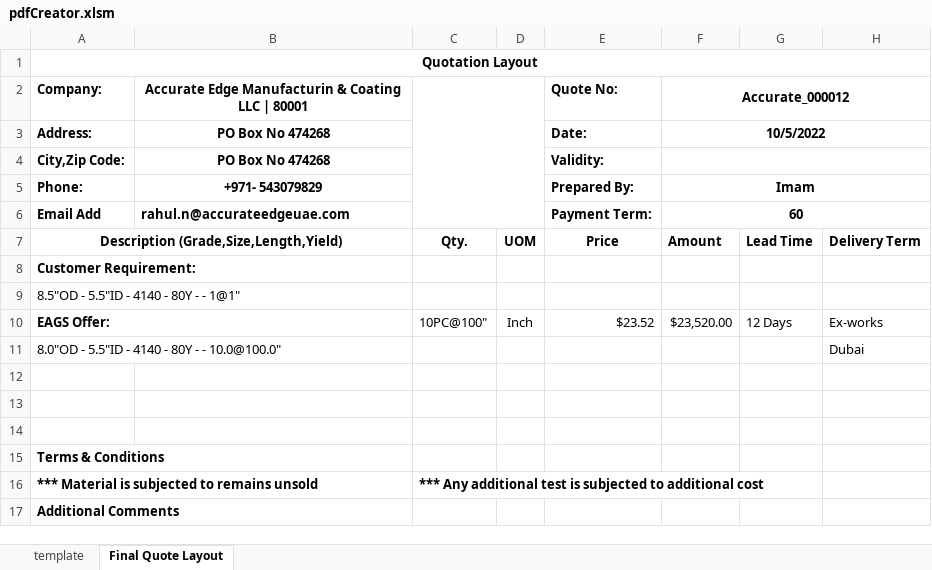
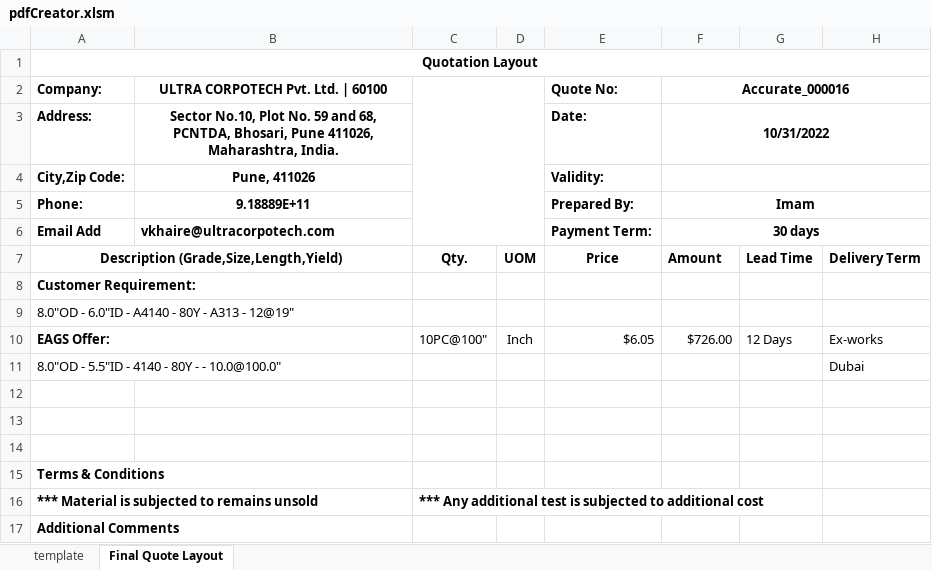
Before and after one commit to Yashnjain/EAGS_ERP_TOOL, an Excel workbook: mainCode/pdfCreator.xlsm, sheet Final Quote Layout, drawn as a sheet; values as stored, in another font and other column widths than the file's, no borders; charts and pictures not drawn; the diff names each change by its address in the sheet, - before the commit and + after, or states it on an @@ line.

```diff
--- a/mainCode/pdfCreator.xlsm (sheet Final Quote Layout)
+++ b/mainCode/pdfCreator.xlsm (sheet Final Quote Layout)
-B2: Accurate Edge Manufacturin & Coating LLC | 80001
+B2: ULTRA CORPOTECH Pvt. Ltd. | 60100
-F2: Accurate_000012
+F2: Accurate_000016
-B3: PO Box No 474268
+B3: Sector No.10, Plot No. 59 and 68, PCNTDA, Bhosari, Pune 411026, Maharashtra, India.
-F3 (Accurate_000016): 10/5/2022
+F3 (Accurate_000016): 10/31/2022
-B4: PO Box No 474268
+B4: Pune, 411026
-B5: +971- 543079829
+B5: 9.18889E+11
-B6: rahul.n@accurateedgeuae.com
+B6: vkhaire@ultracorpotech.com
-F6 (Accurate_000016): 60
+F6 (Accurate_000016): 30 days
-A9 (Company:): 8.5"OD - 5.5"ID - 4140 - 80Y - - 1@1"
+A9 (Company:): 8.0"OD - 6.0"ID - A4140 - 80Y - A313 - 12@19"
-E10 (Quote No:): $23.52
+E10 (Quote No:): $6.05
-F10 (Accurate_000016): $23,520.00
+F10 (Accurate_000016): $726.00
```
Also changed, not shown: charts or pictures, 14 other files.
